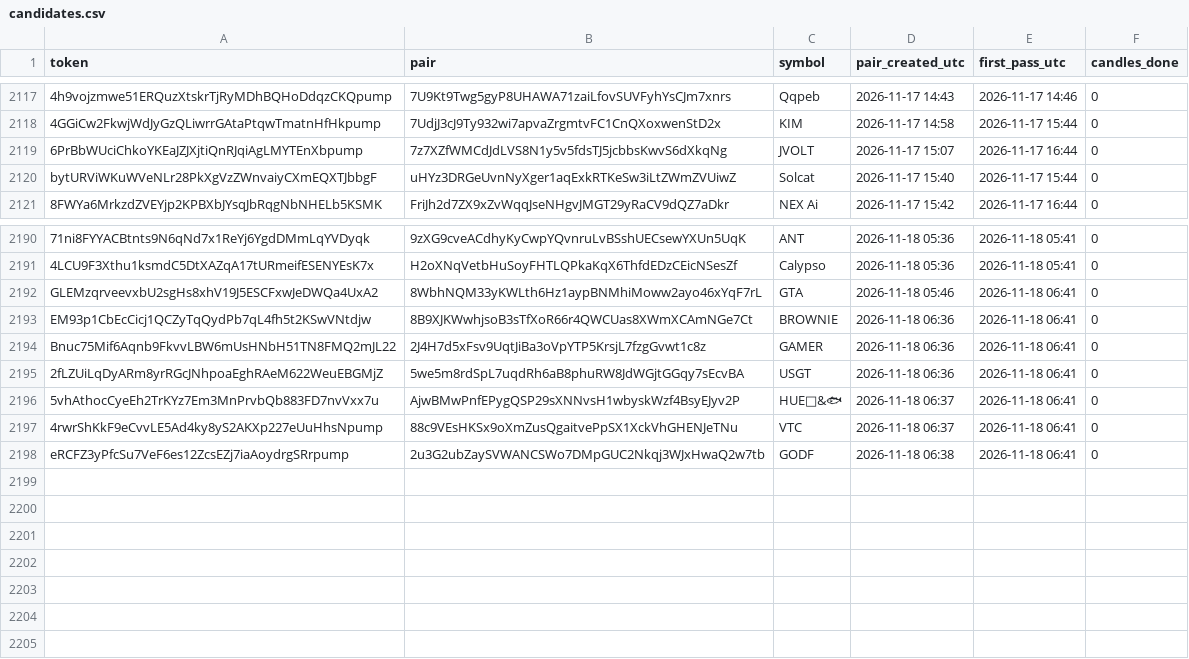
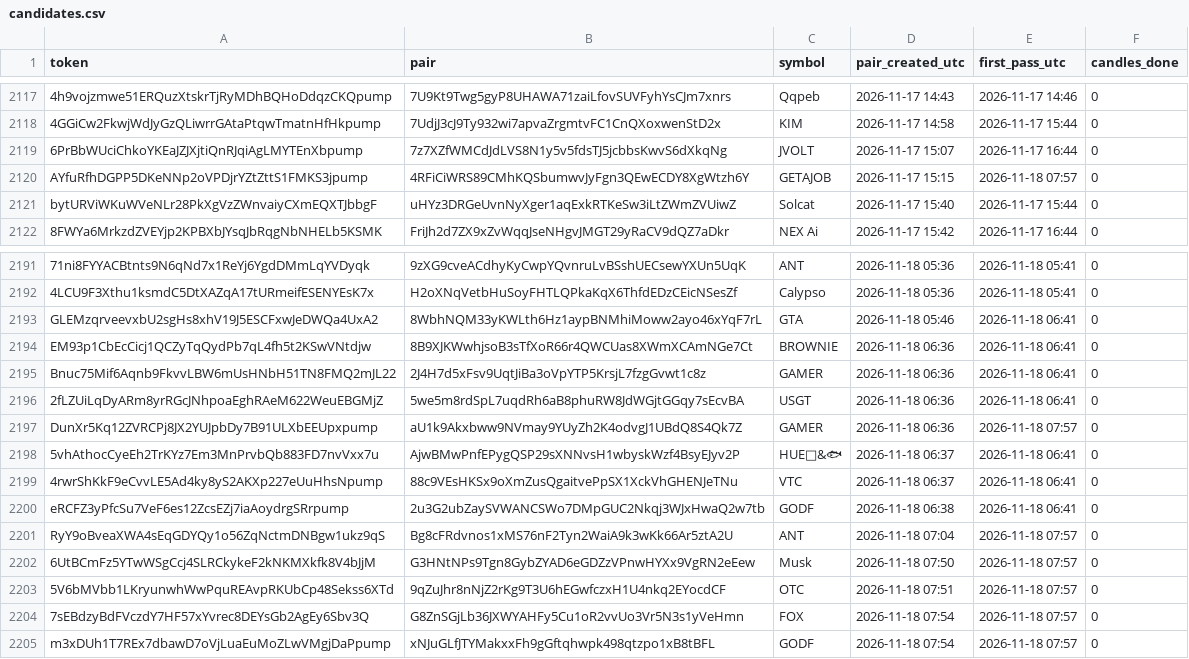
Before and after one commit to sachinbatra1971-byte/memecoin-research, a CSV file: data/candidates.csv, drawn as a sheet; only a part is shown, gaps mark what is left out; the diff names each change by its address in the sheet, - before the commit and + after, or states it on an @@ line.

```diff
--- a/data/candidates.csv
+++ b/data/candidates.csv
+row 2120: AYfuRfhDGPP5DKeNNp2oVPDjrYZtZttS1FMKS3jpump | 4RFiCiWRS89CMhKQSbumwvJyFgn3QEwECDY8XgWtzh6Y | GETAJOB | 2026-11-17 15:15 | 2026-11-18 07:57 | 0
+row 2197: DunXr5Kq12ZVRCPj8JX2YUJpbDy7B91ULXbEEUpxpump | aU1k9Akxbww9NVmay9YUyZh2K4odvgJ1UBdQ8S4Qk7Z | GAMER | 2026-11-18 06:36 | 2026-11-18 07:57 | 0
+row 2201: RyY9oBveaXWA4sEqGDYQy1o56ZqNctmDNBgw1ukz9qS | Bg8cFRdvnos1xMS76nF2Tyn2WaiA9k3wKk66Ar5ztA2U | ANT | 2026-11-18 07:04 | 2026-11-18 07:57 | 0
+row 2202: 6UtBCmFz5YTwWSgCcj4SLRCkykeF2kNKMXkfk8V4bJjM | G3HNtNPs9Tgn8GybZYAD6eGDZzVPnwHYXx9VgRN2eEew | Musk | 2026-11-18 07:50 | 2026-11-18 07:57 | 0
+row 2203: 5V6bMVbb1LKryunwhWwPquREAvpRKUbCp48Sekss6XTd | 9qZuJhr8nNjZ2rKg9T3U6hEGwfczxH1U4nkq2EYocdCF | OTC | 2026-11-18 07:51 | 2026-11-18 07:57 | 0
+row 2204: 7sEBdzyBdFVczdY7HF57xYvrec8DEYsGb2AgEy6Sbv3Q | G8ZnSGjLb36JXWYAHFy5Cu1oR2vvUo3Vr5N3s1yVeHmn | FOX | 2026-11-18 07:54 | 2026-11-18 07:57 | 0
+row 2205: m3xDUh1T7REx7dbawD7oVjLuaEuMoZLwVMgjDaPpump | xNJuGLfJTYMakxxFh9gGftqhwpk498qtzpo1xB8tBFL | GODF | 2026-11-18 07:54 | 2026-11-18 07:57 | 0
```
Also changed, not shown: data/tracked.csv, 2 other files.
